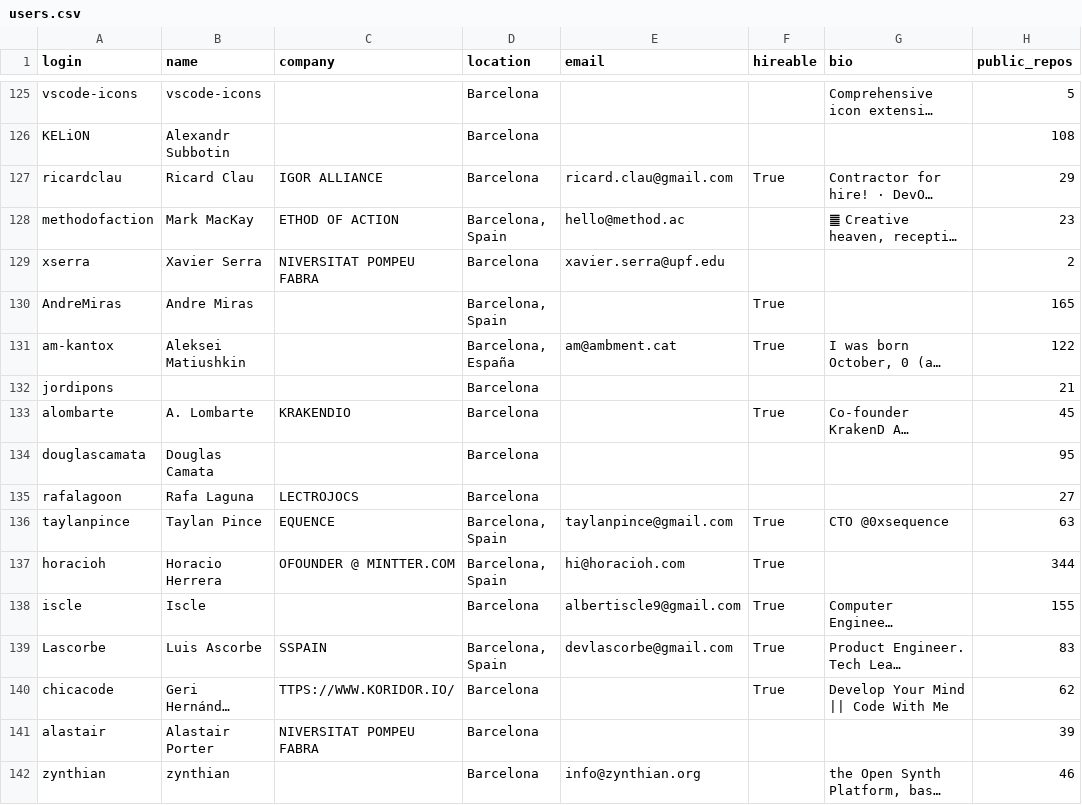
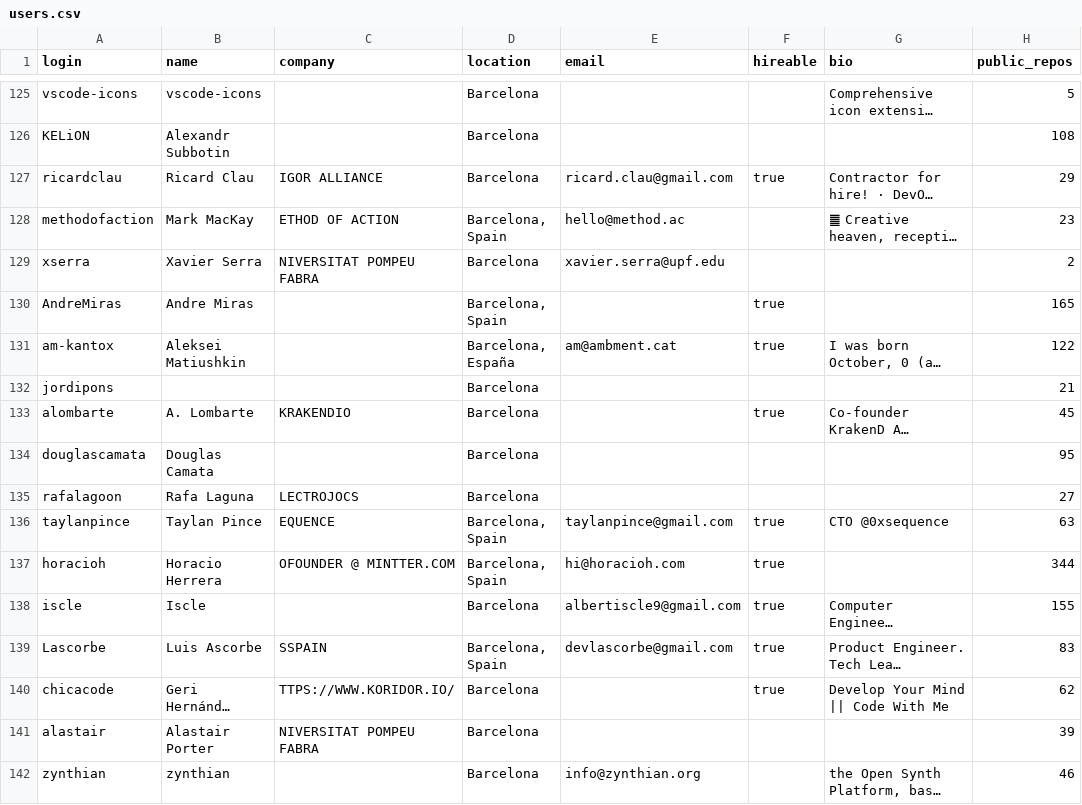
Before and after one commit to dsenthilkumar95/TDS_P1_Barcelona100, a CSV file: users.csv, drawn as a sheet; only a part is shown, gaps mark what is left out; long unchanged cells end in …; the diff covers the shown part only; the diff names each change by its address in the sheet, - before the commit and + after, or states it on an @@ line.

```diff
--- a/users.csv
+++ b/users.csv
-F127 (hireable): True
+F127 (hireable): true
-F130:F131 (hireable): True
+F130:F131 (hireable): true
-F133 (hireable): True
+F133 (hireable): true
-F136:F140 (hireable): True
+F136:F140 (hireable): true
```
Also changed, not shown: 111 edited cells elsewhere in this file.
